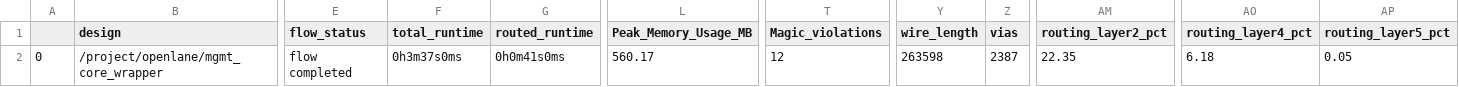
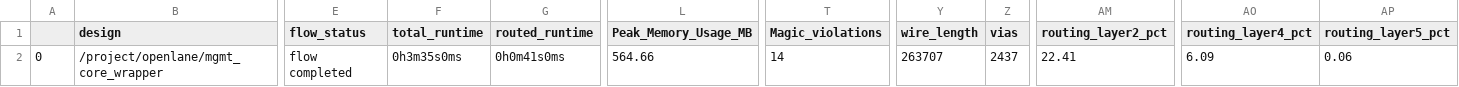
Before and after one commit to efabless/caravel_mgmt_soc_litex, a CSV file: signoff/mgmt_core_wrapper/final_summary_report.csv, drawn as a sheet; only a part is shown, gaps mark what is left out; the diff names each change by its address in the sheet, - before the commit and + after, or states it on an @@ line.

```diff
--- a/signoff/mgmt_core_wrapper/final_summary_report.csv
+++ b/signoff/mgmt_core_wrapper/final_summary_report.csv
-F2 (total_runtime): 0h3m37s0ms
+F2 (total_runtime): 0h3m35s0ms
-L2 (Peak_Memory_Usage_MB): 560.17
+L2 (Peak_Memory_Usage_MB): 564.66
-T2 (Magic_violations): 12
+T2 (Magic_violations): 14
-Y2 (wire_length): 263598
+Y2 (wire_length): 263707
-Z2 (vias): 2387
+Z2 (vias): 2437
-AM2 (routing_layer2_pct): 22.35
+AM2 (routing_layer2_pct): 22.41
-AO2 (routing_layer4_pct): 6.18
+AO2 (routing_layer4_pct): 6.09
-AP2 (routing_layer5_pct): 0.05
+AP2 (routing_layer5_pct): 0.06
```
Also changed, not shown: signoff/mgmt_core/final_summary_report.csv, 23 other files.
